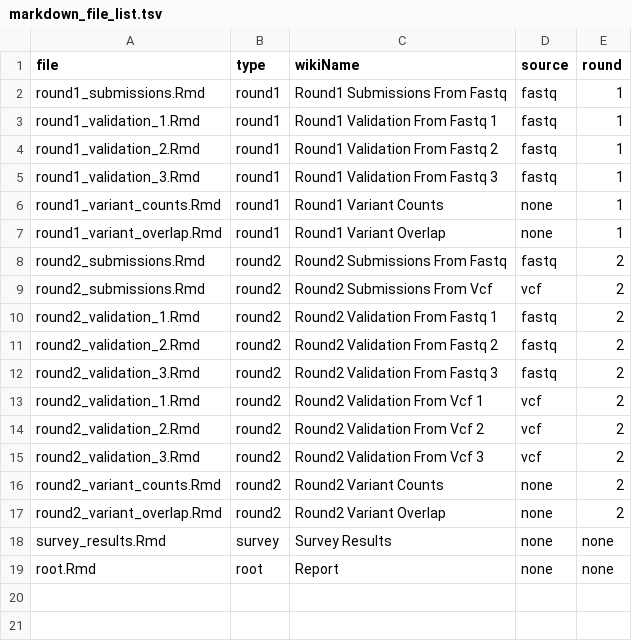
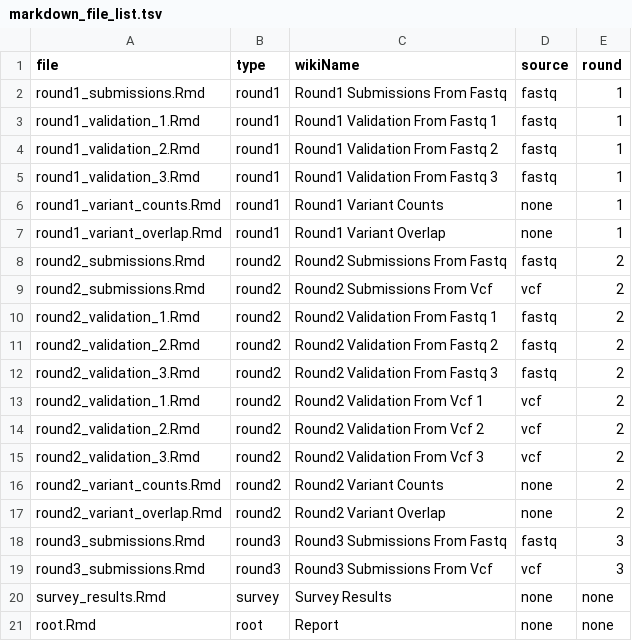
Before and after one commit to Sage-Bionetworks/TESLA-Report-Generation, a TSV file: markdown_generation/markdown_file_list.tsv, drawn as a sheet.

Commit message:
add round3, roundx tables

```diff
--- a/markdown_generation/markdown_file_list.tsv
+++ b/markdown_generation/markdown_file_list.tsv
@@ -17,2 +17,4 @@ round2_variant_counts.Rmd	round2	Round2 Variant Counts	none	2
 round2_variant_overlap.Rmd	round2	Round2 Variant Overlap	none	2
+round3_submissions.Rmd	round3	Round3 Submissions From Fastq	fastq	3
+round3_submissions.Rmd	round3	Round3 Submissions From Vcf	vcf	3
 survey_results.Rmd	survey	Survey Results	none	none
```
Also changed, not shown: 8 other files.
